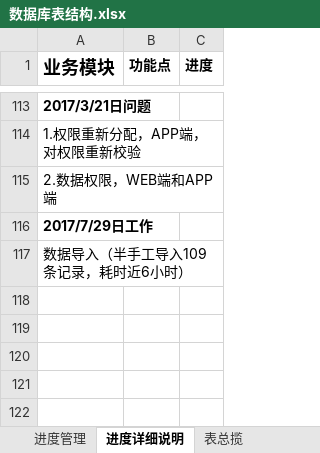
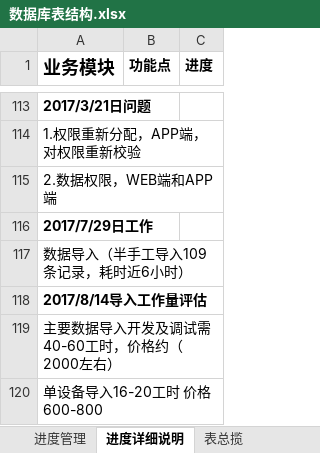
Before and after one commit to bluesky4485/evm, an Excel workbook: evm_doc/数据库表结构.xlsx, sheet 进度详细说明, drawn as a sheet; only a part is shown, gaps mark what is left out; values as stored, in another font and other column widths than the file's, no borders; charts and pictures and conditional formats not drawn; the diff names each change by its address in the sheet, - before the commit and + after, or states it on an @@ line.

```diff
--- a/evm_doc/数据库表结构.xlsx (sheet 进度详细说明)
+++ b/evm_doc/数据库表结构.xlsx (sheet 进度详细说明)
+row 118: 2017/8/14导入工作量评估
+row 119: 主要数据导入开发及调试需40-60工时，价格约（2000左右）
+row 120: 单设备导入16-20工时 价格600-800
```
Also changed, not shown: sheet 字典表.
